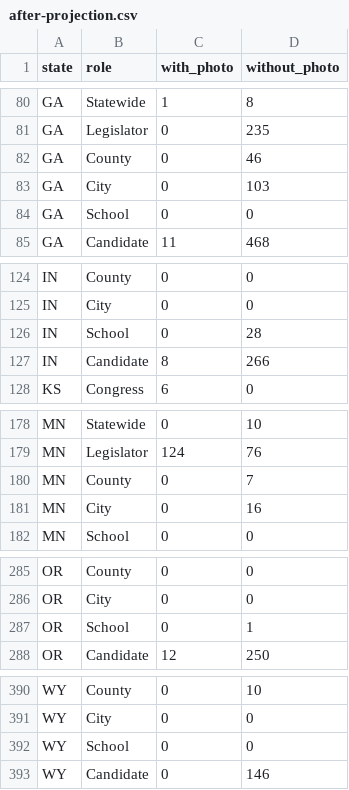
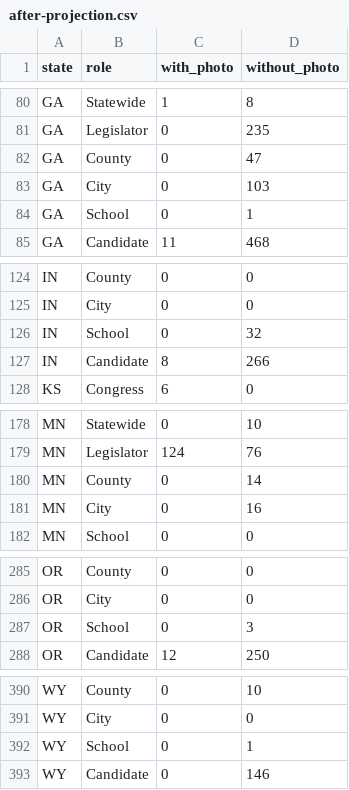
Before and after one commit to SeanJ22/meanwhile, a CSV file: docs/measurements/pt-01/after-projection.csv, drawn as a sheet; only a part is shown, gaps mark what is left out.

```diff
--- a/docs/measurements/pt-01/after-projection.csv
+++ b/docs/measurements/pt-01/after-projection.csv
@@ -81,5 +81,5 @@ GA,Statewide,1,8
 GA,Legislator,0,235
-GA,County,0,46
+GA,County,0,47
 GA,City,0,103
-GA,School,0,0
+GA,School,0,1
 GA,Candidate,11,468
@@ -125,3 +125,3 @@ IN,County,0,0
 IN,City,0,0
-IN,School,0,28
+IN,School,0,32
 IN,Candidate,8,266
@@ -179,3 +179,3 @@ MN,Statewide,0,10
 MN,Legislator,124,76
-MN,County,0,7
+MN,County,0,14
 MN,City,0,16
@@ -286,3 +286,3 @@ OR,County,0,0
 OR,City,0,0
-OR,School,0,1
+OR,School,0,3
 OR,Candidate,12,250
@@ -391,3 +391,3 @@ WY,County,0,10
 WY,City,0,0
-WY,School,0,0
+WY,School,0,1
 WY,Candidate,0,146
```
Also changed, not shown: 5 other files.
